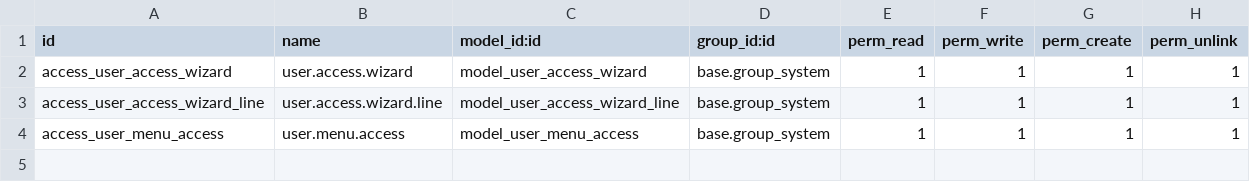
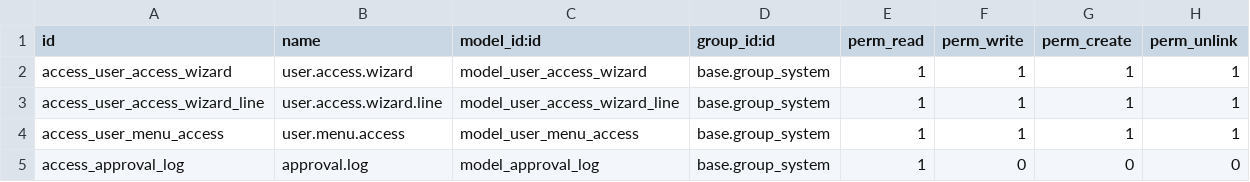
Before and after one commit to odoodev-Mazta/odoo-MIK, a CSV file: custom_addons/custom_user_access/security/ir.model.access.csv, drawn as a sheet; the diff names each change by its address in the sheet, - before the commit and + after, or states it on an @@ line.

Commit message:
Add approval notes

```diff
--- a/custom_addons/custom_user_access/security/ir.model.access.csv
+++ b/custom_addons/custom_user_access/security/ir.model.access.csv
+row 5: access_approval_log | approval.log | model_approval_log | base.group_system | 1 | 0 | 0 | 0
```
Also changed, not shown: 4 other files.
